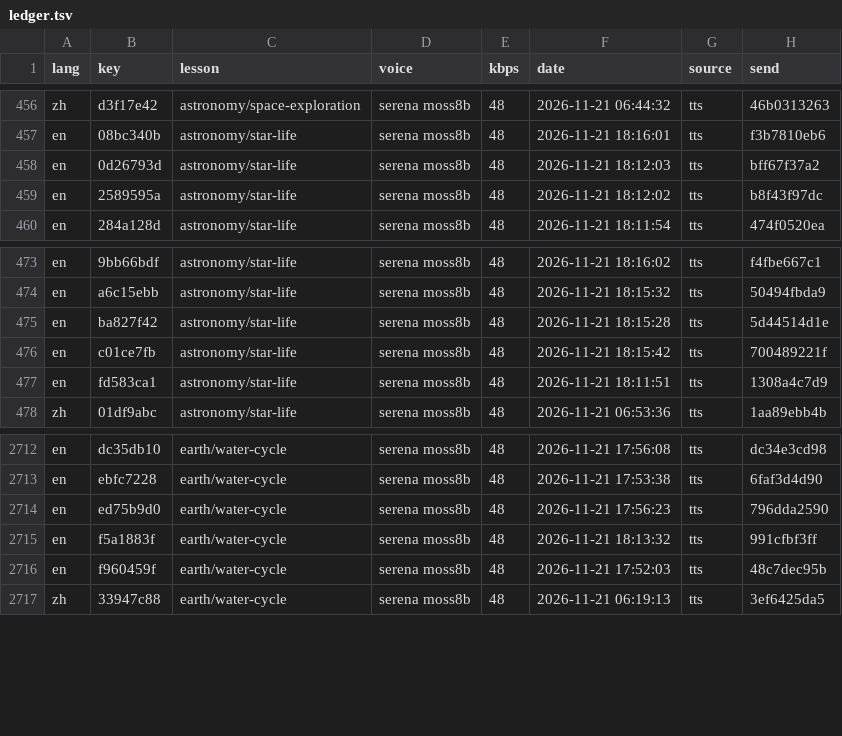
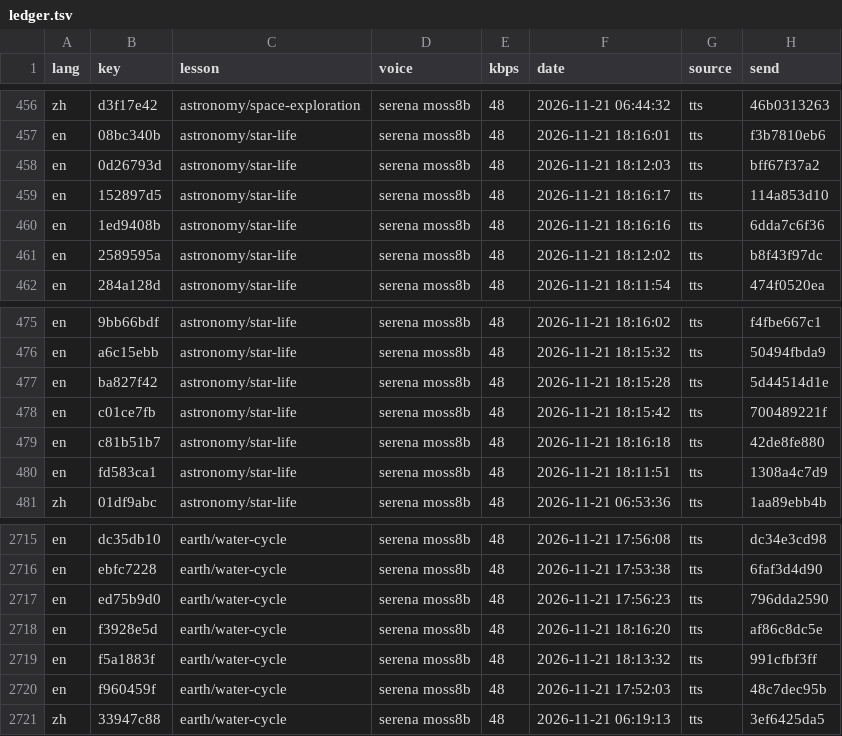
Before and after one commit to gladcolor/gc-audio-science, a TSV file: status/ledger.tsv, drawn as a sheet; only a part is shown, gaps mark what is left out.

Commit message:
earth/water-cycle: read-aloud (run) - finished (25/25 serena)

```diff
--- a/status/ledger.tsv
+++ b/status/ledger.tsv
@@ -458,2 +458,4 @@ en	08bc340b	astronomy/star-life	serena moss8b	48	2026-11-21 18:16:01	tts	f3b7810
 en	0d26793d	astronomy/star-life	serena moss8b	48	2026-11-21 18:12:03	tts	bff67f37a2
+en	152897d5	astronomy/star-life	serena moss8b	48	2026-11-21 18:16:17	tts	114a853d10
+en	1ed9408b	astronomy/star-life	serena moss8b	48	2026-11-21 18:16:16	tts	6dda7c6f36
 en	2589595a	astronomy/star-life	serena moss8b	48	2026-11-21 18:12:02	tts	b8f43f97dc
@@ -476,2 +478,3 @@ en	ba827f42	astronomy/star-life	serena moss8b	48	2026-11-21 18:15:28	tts	5d44514
 en	c01ce7fb	astronomy/star-life	serena moss8b	48	2026-11-21 18:15:42	tts	700489221f
+en	c81b51b7	astronomy/star-life	serena moss8b	48	2026-11-21 18:16:18	tts	42de8fe880
 en	fd583ca1	astronomy/star-life	serena moss8b	48	2026-11-21 18:11:51	tts	1308a4c7d9
@@ -2714,2 +2717,3 @@ en	ebfc7228	earth/water-cycle	serena moss8b	48	2026-11-21 17:53:38	tts	6faf3d4d9
 en	ed75b9d0	earth/water-cycle	serena moss8b	48	2026-11-21 17:56:23	tts	796dda2590
+en	f3928e5d	earth/water-cycle	serena moss8b	48	2026-11-21 18:16:20	tts	af86c8dc5e
 en	f5a1883f	earth/water-cycle	serena moss8b	48	2026-11-21 18:13:32	tts	991cfbf3ff
```
Also changed, not shown: 7 other files.
